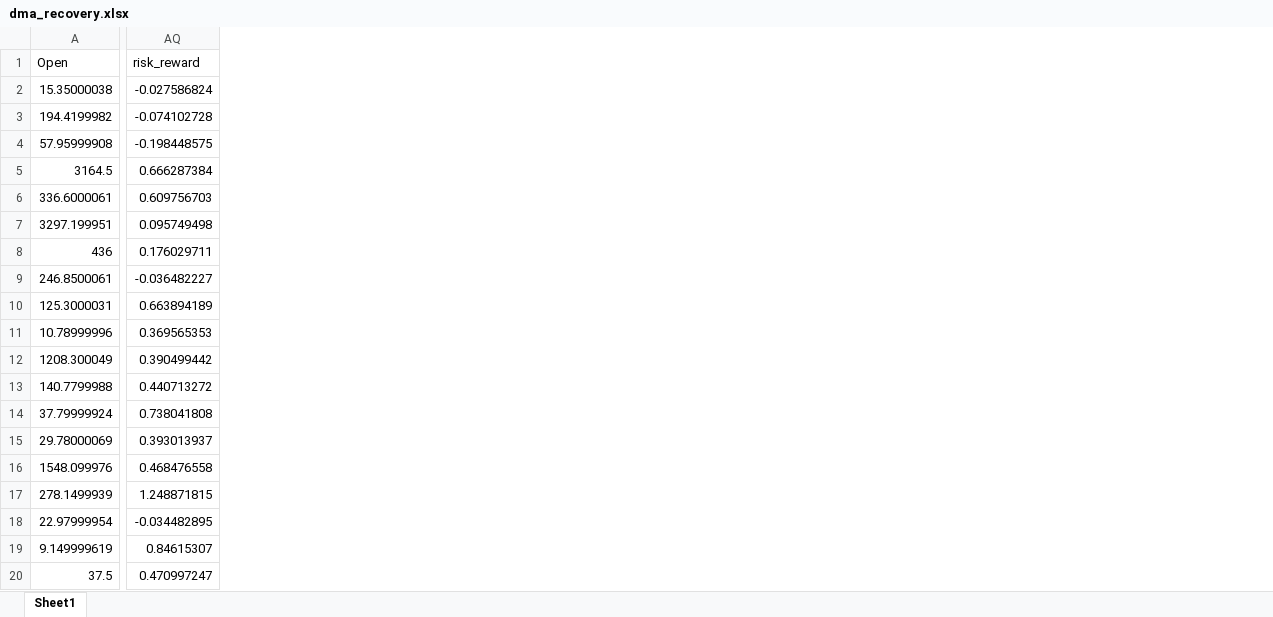
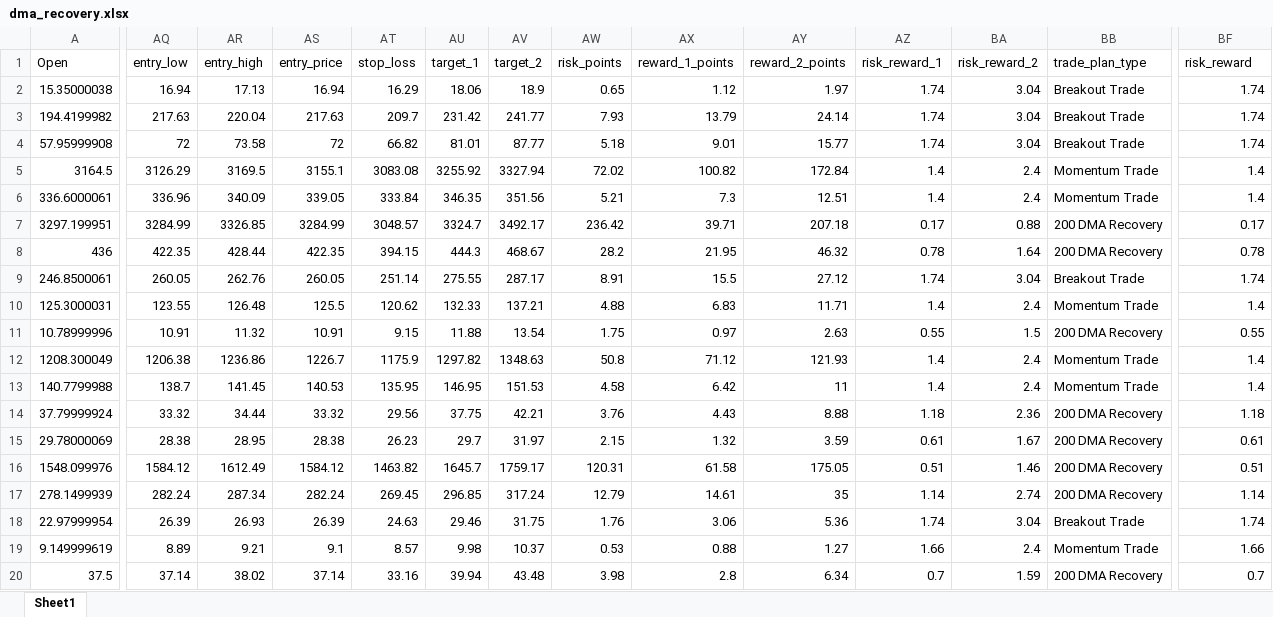
Before and after one commit to rakeshnagapuri99-coder/nse-smart-market-dashboard, an Excel workbook: output/exports/dma_recovery.xlsx, sheet Sheet1, drawn as a sheet; only a part is shown, gaps mark what is left out; values as stored, in another font and other column widths than the file's, no borders; addresses are those after the commit; the diff covers the shown part only; the diff names each change by its address in the sheet, - before the commit and + after, or states it on an @@ line.

```diff
--- a/output/exports/dma_recovery.xlsx (sheet Sheet1)
+++ b/output/exports/dma_recovery.xlsx (sheet Sheet1)
+column AQ (entry_low), rows 2-20: 16.94 | 217.63 | 72 | 3126.29 | 336.96 | 3284.99 | 422.35 | 260.05 | 123.55 | 10.91 | 1206.38 | 138.7 | 33.32 | 28.38 | 1584.12 | 282.24 | 26.39 | 8.89 | 37.14
+column AR (entry_high), rows 2-20: 17.13 | 220.04 | 73.58 | 3169.5 | 340.09 | 3326.85 | 428.44 | 262.76 | 126.48 | 11.32 | 1236.86 | 141.45 | 34.44 | 28.95 | 1612.49 | 287.34 | 26.93 | 9.21 | 38.02
+column AS (entry_price), rows 2-20: 16.94 | 217.63 | 72 | 3155.1 | 339.05 | 3284.99 | 422.35 | 260.05 | 125.5 | 10.91 | 1226.7 | 140.53 | 33.32 | 28.38 | 1584.12 | 282.24 | 26.39 | 9.1 | 37.14
+column AT (stop_loss), rows 2-20: 16.29 | 209.7 | 66.82 | 3083.08 | 333.84 | 3048.57 | 394.15 | 251.14 | 120.62 | 9.15 | 1175.9 | 135.95 | 29.56 | 26.23 | 1463.82 | 269.45 | 24.63 | 8.57 | 33.16
+column AU (target_1), rows 2-20: 18.06 | 231.42 | 81.01 | 3255.92 | 346.35 | 3324.7 | 444.3 | 275.55 | 132.33 | 11.88 | 1297.82 | 146.95 | 37.75 | 29.7 | 1645.7 | 296.85 | 29.46 | 9.98 | 39.94
+column AV (target_2), rows 2-20: 18.9 | 241.77 | 87.77 | 3327.94 | 351.56 | 3492.17 | 468.67 | 287.17 | 137.21 | 13.54 | 1348.63 | 151.53 | 42.21 | 31.97 | 1759.17 | 317.24 | 31.75 | 10.37 | 43.48
+column AW (risk_points), rows 2-20: 0.65 | 7.93 | 5.18 | 72.02 | 5.21 | 236.42 | 28.2 | 8.91 | 4.88 | 1.75 | 50.8 | 4.58 | 3.76 | 2.15 | 120.31 | 12.79 | 1.76 | 0.53 | 3.98
+column AX (reward_1_points), rows 2-20: 1.12 | 13.79 | 9.01 | 100.82 | 7.3 | 39.71 | 21.95 | 15.5 | 6.83 | 0.97 | 71.12 | 6.42 | 4.43 | 1.32 | 61.58 | 14.61 | 3.06 | 0.88 | 2.8
+column AY (reward_2_points), rows 2-20: 1.97 | 24.14 | 15.77 | 172.84 | 12.51 | 207.18 | 46.32 | 27.12 | 11.71 | 2.63 | 121.93 | 11 | 8.88 | 3.59 | 175.05 | 35 | 5.36 | 1.27 | 6.34
+column AZ (risk_reward_1), rows 2-20: 1.74 | 1.74 | 1.74 | 1.4 | 1.4 | 0.17 | 0.78 | 1.74 | 1.4 | 0.55 | 1.4 | 1.4 | 1.18 | 0.61 | 0.51 | 1.14 | 1.74 | 1.66 | 0.7
+column BA (risk_reward_2), rows 2-20: 3.04 | 3.04 | 3.04 | 2.4 | 2.4 | 0.88 | 1.64 | 3.04 | 2.4 | 1.5 | 2.4 | 2.4 | 2.36 | 1.67 | 1.46 | 2.74 | 3.04 | 2.4 | 1.59
+column BB (trade_plan_type), rows 2-20: Breakout Trade | Breakout Trade | Breakout Trade | Momentum Trade | Momentum Trade | 200 DMA Recovery | 200 DMA Recovery | Breakout Trade | Momentum Trade | 200 DMA Recovery | Momentum Trade | Momentum Trade | 200 DMA Recovery | 200 DMA Recovery | 200 DMA Recovery | 200 DMA Recovery | Breakout Trade | Momentum Trade | 200 DMA Recovery
-BF2 (risk_reward): -0.027586824
+BF2 (risk_reward): 1.74
-BF3 (risk_reward): -0.074102728
+BF3 (risk_reward): 1.74
-BF4 (risk_reward): -0.198448575
+BF4 (risk_reward): 1.74
-BF5 (risk_reward): 0.666287384
+BF5 (risk_reward): 1.4
-BF6 (risk_reward): 0.609756703
+BF6 (risk_reward): 1.4
-BF7 (risk_reward): 0.095749498
+BF7 (risk_reward): 0.17
-BF8 (risk_reward): 0.176029711
+BF8 (risk_reward): 0.78
-BF9 (risk_reward): -0.036482227
+BF9 (risk_reward): 1.74
-BF10 (risk_reward): 0.663894189
+BF10 (risk_reward): 1.4
-BF11 (risk_reward): 0.369565353
+BF11 (risk_reward): 0.55
-BF12 (risk_reward): 0.390499442
+BF12 (risk_reward): 1.4
-BF13 (risk_reward): 0.440713272
+BF13 (risk_reward): 1.4
-BF14 (risk_reward): 0.738041808
+BF14 (risk_reward): 1.18
-BF15 (risk_reward): 0.393013937
+BF15 (risk_reward): 0.61
-BF16 (risk_reward): 0.468476558
+BF16 (risk_reward): 0.51
-BF17 (risk_reward): 1.248871815
+BF17 (risk_reward): 1.14
-BF18 (risk_reward): -0.034482895
+BF18 (risk_reward): 1.74
-BF19 (risk_reward): 0.84615307
+BF19 (risk_reward): 1.66
-BF20 (risk_reward): 0.470997247
+BF20 (risk_reward): 0.7
```
Also changed, not shown: 4 added columns and 146 edited cells elsewhere in this sheet, output/exports/long_term.xlsx, output/exports/momentum.xlsx, 19 other files.
